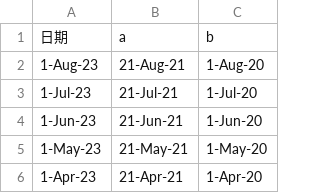
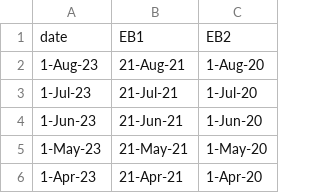
Before and after one commit to yShzZpp/csv2line_bar_chart, a CSV file: input.csv, drawn as a sheet; only a part is shown.

Commit message:
ADD: Change the title use the name of the column whose title is selected

```diff
--- a/input.csv
+++ b/input.csv
@@ -1,2 +1,2 @@
-日期,a,b
+date,EB1,EB2
 1-Aug-23,21-Aug-21,1-Aug-20
```
Also changed, not shown: 1 other file.
